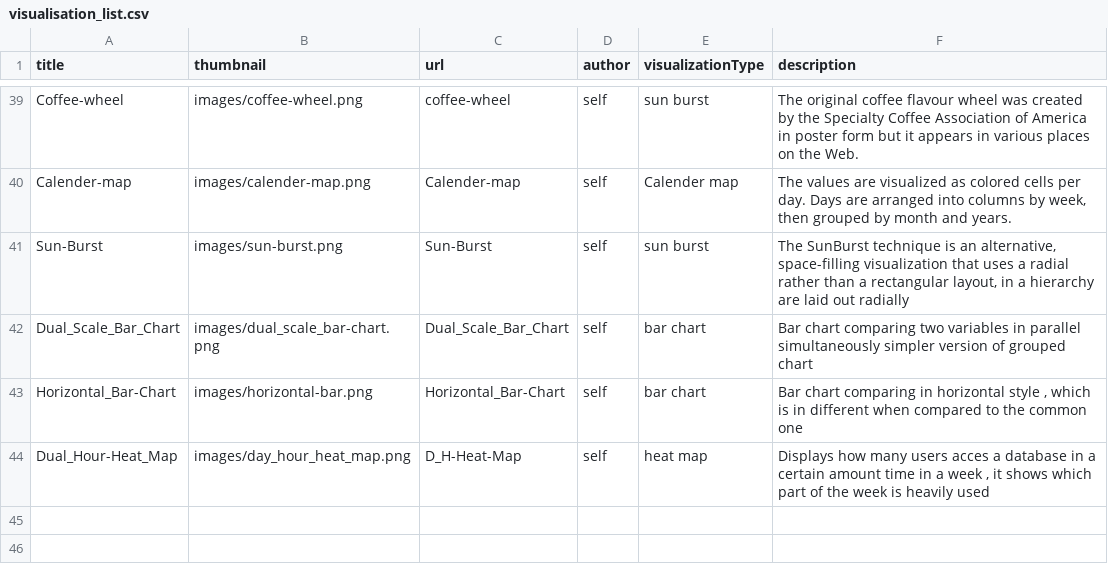
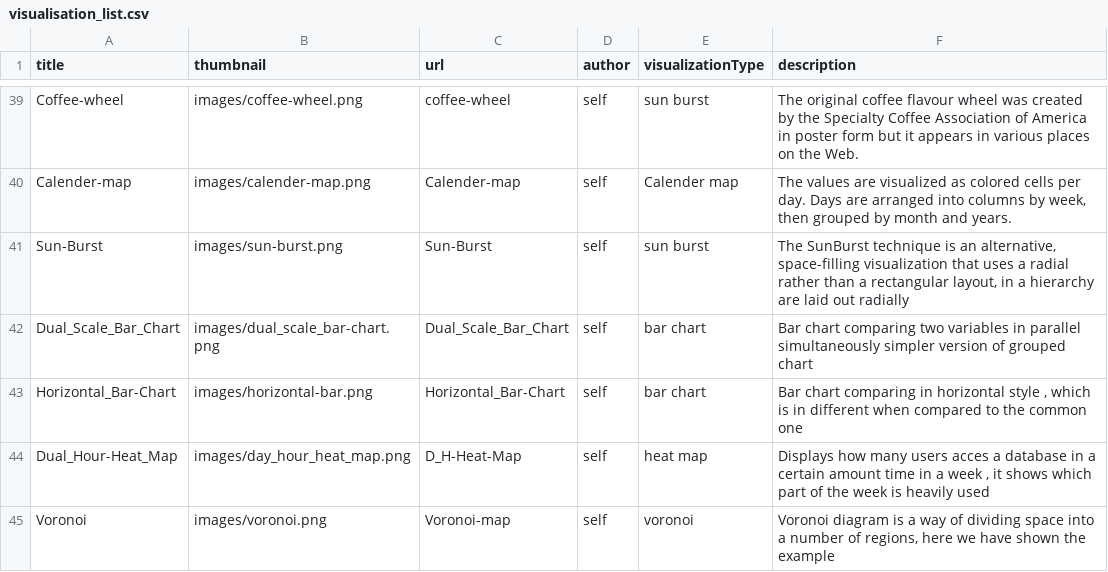
Before and after one commit to Data-Analytics/data-analytics.github.io, a CSV file: visualisation_list.csv, drawn as a sheet; only a part is shown, gaps mark what is left out; the diff names each change by its address in the sheet, - before the commit and + after, or states it on an @@ line.

```diff
--- a/visualisation_list.csv
+++ b/visualisation_list.csv
+row 45: Voronoi | images/voronoi.png | Voronoi-map | self | voronoi | Voronoi diagram is a way of dividing space into a number of regions, here we have shown the example
```
Also changed, not shown: 5 other files.
